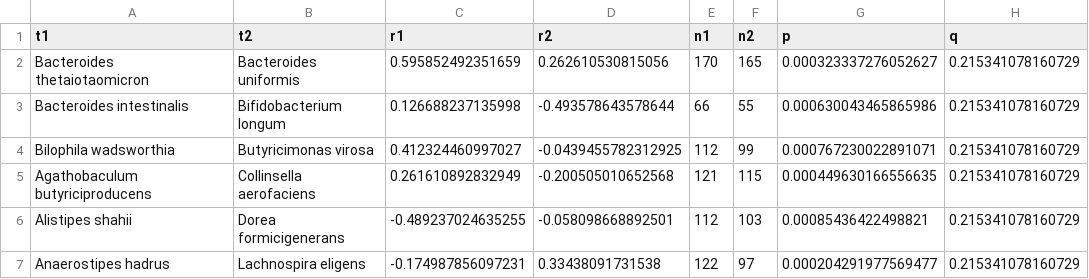
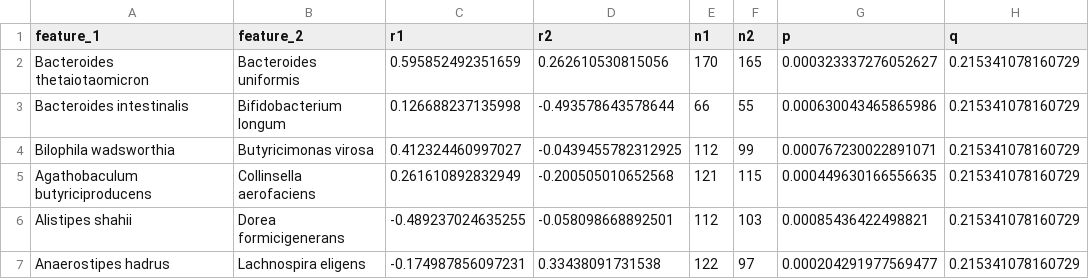
Before and after one commit to FarnazFouladi/DISCO, a CSV file: analysis/diabetes_microbiome/results/taxa/QinJ_2012_taxa_cor_diff.csv, drawn as a sheet; only a part is shown.

```diff
--- a/analysis/diabetes_microbiome/results/taxa/QinJ_2012_taxa_cor_diff.csv
+++ b/analysis/diabetes_microbiome/results/taxa/QinJ_2012_taxa_cor_diff.csv
@@ -1,2 +1,2 @@
-"t1","t2","r1","r2","n1","n2","p","q"
+"feature_1","feature_2","r1","r2","n1","n2","p","q"
 "Bacteroides thetaiotaomicron","Bacteroides uniformis",0.595852492351659,0.262610530815056,170,165,0.000323337276052627,0.215341078160729
```
Also changed, not shown: analysis/diabetes_microbiome/results/taxa/QinJ_2012_taxa_disco.csv, analysis/diabetes_microbiome/results/taxa/QinJ_2012_taxa_real_p_vs_null_discovery_by_threshold.csv, 20 other files.
